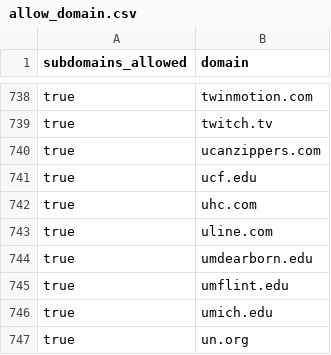
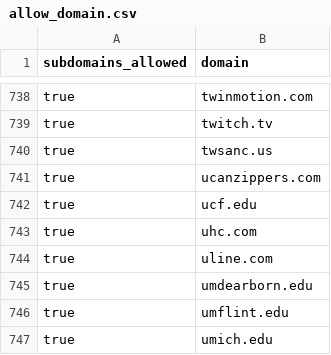
Before and after one commit to WobblyFish/WobblyFish.github.io, a CSV file: my_browser/allow_domain.csv, drawn as a sheet; only a part is shown, gaps mark what is left out; the shorter side is filled out with more unchanged rows.

Commit message:
Update allow_domain.csv

```diff
--- a/my_browser/allow_domain.csv
+++ b/my_browser/allow_domain.csv
@@ -739,2 +739,3 @@
 "true","twitch.tv"
+"true","twsanc.us"
 "true","ucanzippers.com"
```
